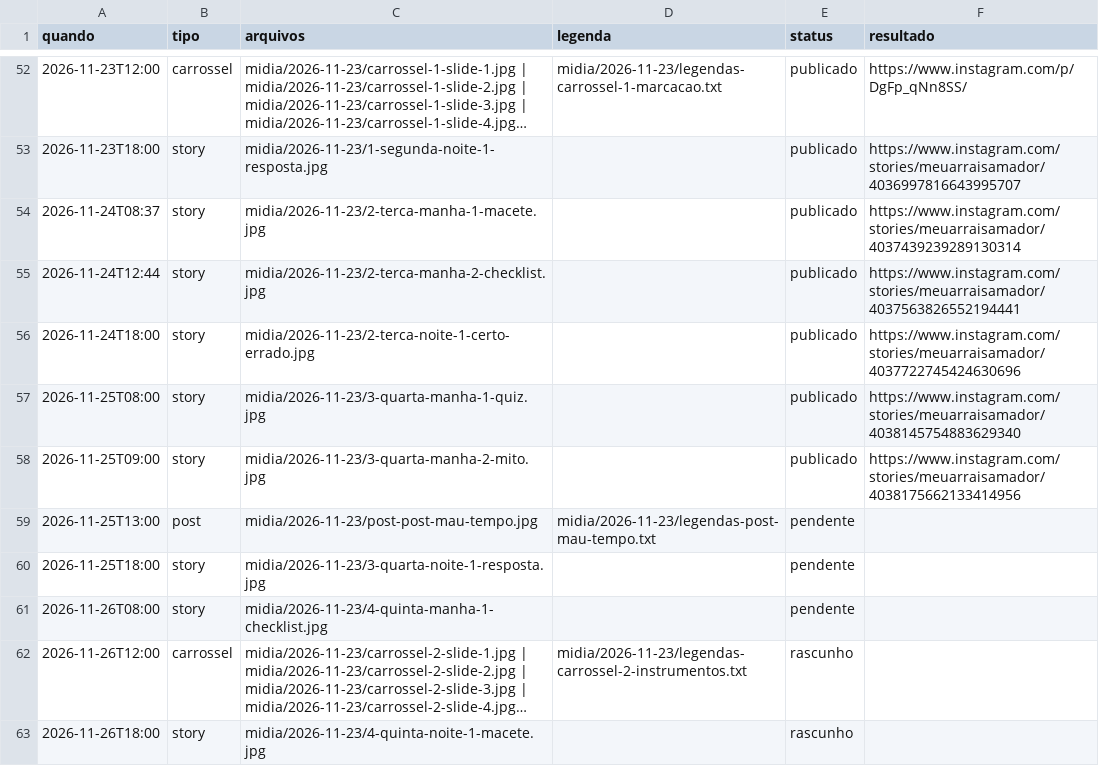
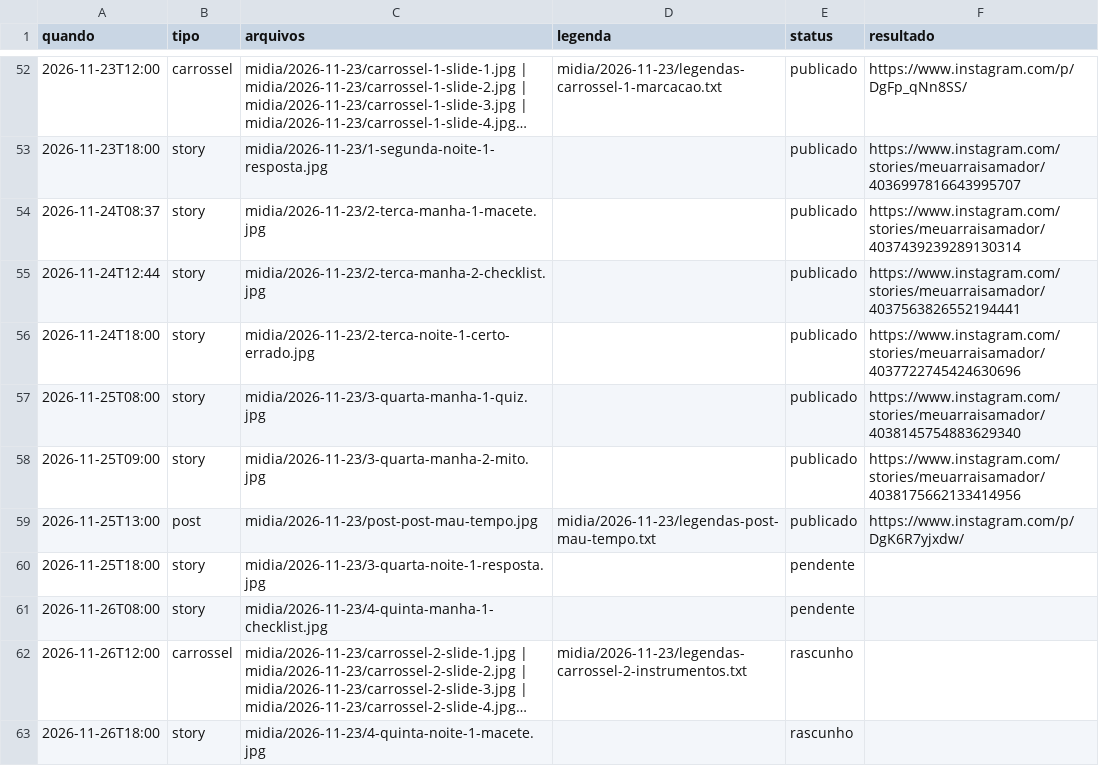
Before and after one commit to denysdmo/maa-publicador, a CSV file: fila.csv, drawn as a sheet; only a part is shown, gaps mark what is left out; long unchanged cells end in ….

```diff
--- a/fila.csv
+++ b/fila.csv
@@ -58,3 +58,3 @@
 2026-11-25T09:00,story,midia/2026-11-23/3-quarta-manha-2-mito.jpg,,publicado,https://www.instagram.com/stories/meuarraisamador/4038175662133414956
-2026-11-25T13:00,post,midia/2026-11-23/post-post-mau-tempo.jpg,midia/2026-11-23/legendas-post-mau-tempo.txt,pendente,
+2026-11-25T13:00,post,midia/2026-11-23/post-post-mau-tempo.jpg,midia/2026-11-23/legendas-post-mau-tempo.txt,publicado,https://www.instagram.com/p/DgK6R7yjxdw/
 2026-11-25T18:00,story,midia/2026-11-23/3-quarta-noite-1-resposta.jpg,,pendente,
```
Also changed, not shown: 1 other file.
